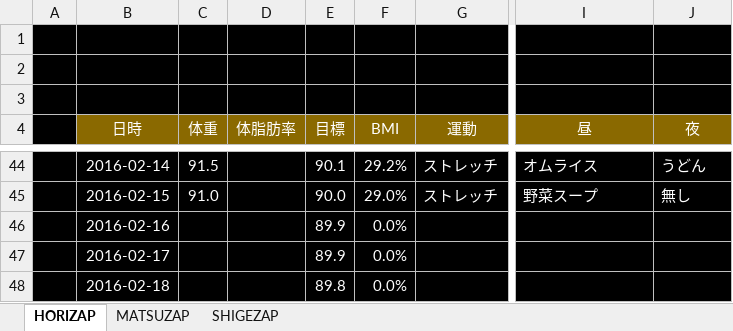
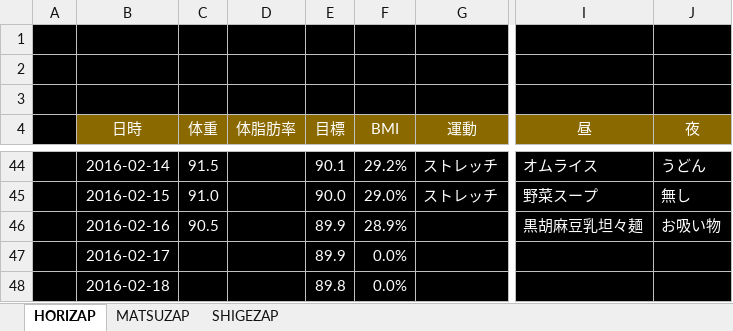
Before and after one commit to GS-Shigenaga/HORIZAP, an Excel workbook: HORIZAP.xlsx, sheet HORIZAP, drawn as a sheet; only a part is shown, gaps mark what is left out; values as stored, in another font and other column widths than the file's, no borders; charts and pictures not drawn; the diff names each change by its address in the sheet, - before the commit and + after, or states it on an @@ line.

Commit message:
タンタンメンおいしかった

```diff
--- a/HORIZAP.xlsx (sheet HORIZAP)
+++ b/HORIZAP.xlsx (sheet HORIZAP)
-C46 (体重): (empty)
+C46 (体重): 90.5
-F46 (BMI): 0.0%
+F46 (BMI): 28.9%
-I46 (昼): (empty)
+I46 (昼): 黒胡麻豆乳坦々麺
-J46 (夜): (empty)
+J46 (夜): お吸い物
```
Also changed, not shown: charts or pictures.
